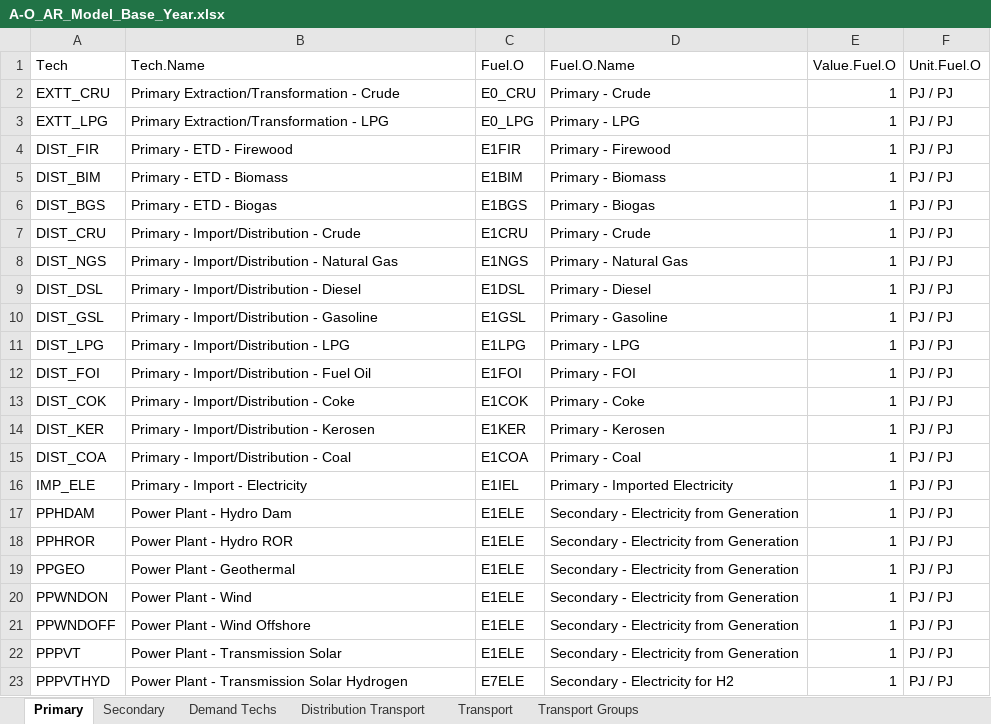
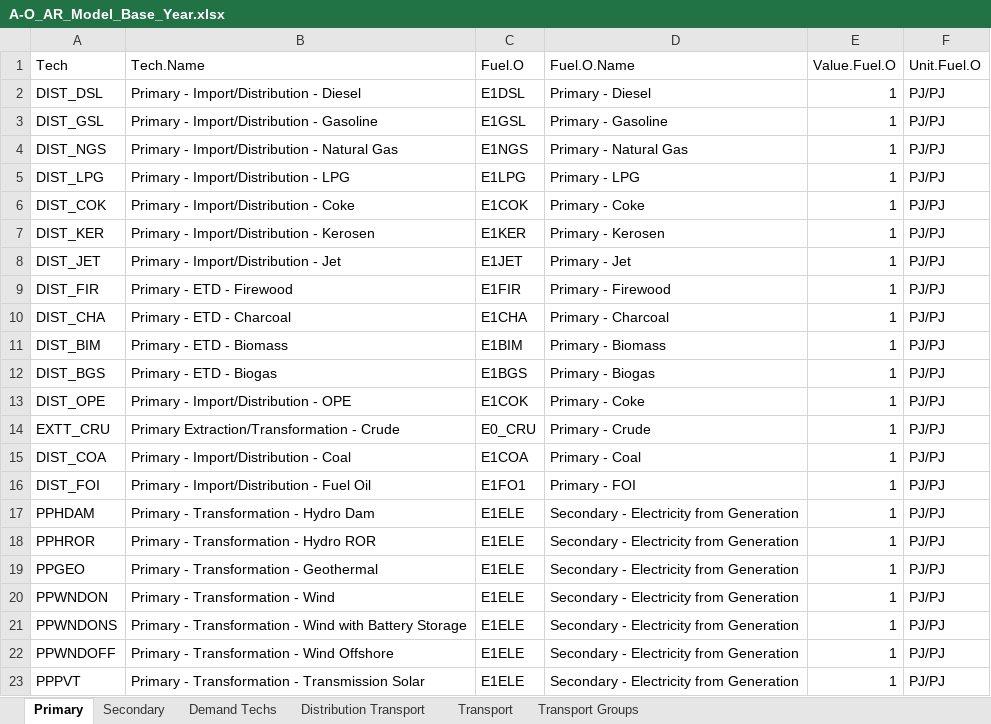
Before and after one commit to luviga/osemosys_momf, an Excel workbook: t1_confection/A1_Outputs/A-O_AR_Model_Base_Year.xlsx, sheet Primary, drawn as a sheet; only a part is shown; values as stored, in another font and other column widths than the file's, no cell formats; removed rows and columns are numbered as before the commit, all else as after; the diff covers the shown part only; the diff names each change by its address in the sheet, - before the commit and + after, or states it on an @@ line.

```diff
--- a/t1_confection/A1_Outputs/A-O_AR_Model_Base_Year.xlsx (sheet Primary)
+++ b/t1_confection/A1_Outputs/A-O_AR_Model_Base_Year.xlsx (sheet Primary)
-row 2: EXTT_CRU | Primary Extraction/Transformation - Crude | E0_CRU | Primary - Crude | 1 | PJ / PJ
-row 3: EXTT_LPG | Primary Extraction/Transformation - LPG | E0_LPG | Primary - LPG | 1 | PJ / PJ
-row 4: DIST_FIR | Primary - ETD - Firewood | E1FIR | Primary - Firewood | 1 | PJ / PJ
-row 5: DIST_BIM | Primary - ETD - Biomass | E1BIM | Primary - Biomass | 1 | PJ / PJ
-row 6: DIST_BGS | Primary - ETD - Biogas | E1BGS | Primary - Biogas | 1 | PJ / PJ
-row 7: DIST_CRU | Primary - Import/Distribution - Crude | E1CRU | Primary - Crude | 1 | PJ / PJ
-row 8: DIST_NGS | Primary - Import/Distribution - Natural Gas | E1NGS | Primary - Natural Gas | 1 | PJ / PJ
-F2:F3 (Unit.Fuel.O): PJ / PJ
+F2:F3 (Unit.Fuel.O): PJ/PJ
+row 4: DIST_NGS | Primary - Import/Distribution - Natural Gas | E1NGS | Primary - Natural Gas | 1 | PJ/PJ
-F5 (Unit.Fuel.O): PJ / PJ
+F5 (Unit.Fuel.O): PJ/PJ
-row 12: DIST_FOI | Primary - Import/Distribution - Fuel Oil | E1FOI | Primary - FOI | 1 | PJ / PJ
-F6:F7 (Unit.Fuel.O): PJ / PJ
+F6:F7 (Unit.Fuel.O): PJ/PJ
+row 8: DIST_JET | Primary - Import/Distribution - Jet | E1JET | Primary - Jet | 1 | PJ/PJ
+row 9: DIST_FIR | Primary - ETD - Firewood | E1FIR | Primary - Firewood | 1 | PJ/PJ
+row 10: DIST_CHA | Primary - ETD - Charcoal | E1CHA | Primary - Charcoal | 1 | PJ/PJ
+row 11: DIST_BIM | Primary - ETD - Biomass | E1BIM | Primary - Biomass | 1 | PJ/PJ
+row 12: DIST_BGS | Primary - ETD - Biogas | E1BGS | Primary - Biogas | 1 | PJ/PJ
+row 13: DIST_OPE | Primary - Import/Distribution - OPE | E1COK | Primary - Coke | 1 | PJ/PJ
+row 14: EXTT_CRU | Primary Extraction/Transformation - Crude | E0_CRU | Primary - Crude | 1 | PJ/PJ
-F15 (Unit.Fuel.O): PJ / PJ
+F15 (Unit.Fuel.O): PJ/PJ
-row 16: IMP_ELE | Primary - Import - Electricity | E1IEL | Primary - Imported Electricity | 1 | PJ / PJ
+row 16: DIST_FOI | Primary - Import/Distribution - Fuel Oil | E1FO1 | Primary - FOI | 1 | PJ/PJ
-B17 (Tech.Name): Power Plant - Hydro Dam
+B17 (Tech.Name): Primary - Transformation - Hydro Dam
-F17:F20 (Unit.Fuel.O): PJ / PJ
+F17:F20 (Unit.Fuel.O): PJ/PJ
-B18 (Tech.Name): Power Plant - Hydro ROR
+B18 (Tech.Name): Primary - Transformation - Hydro ROR
-B19 (Tech.Name): Power Plant - Geothermal
+B19 (Tech.Name): Primary - Transformation - Geothermal
-B20 (Tech.Name): Power Plant - Wind
+B20 (Tech.Name): Primary - Transformation - Wind
+row 21: PPWNDONS | Primary - Transformation - Wind with Battery Storage | E1ELE | Secondary - Electricity from Generation | 1 | PJ/PJ
-B22 (Tech.Name): Power Plant - Wind Offshore
+B22 (Tech.Name): Primary - Transformation - Wind Offshore
-F22:F23 (Unit.Fuel.O): PJ / PJ
+F22:F23 (Unit.Fuel.O): PJ/PJ
-B23 (Tech.Name): Power Plant - Transmission Solar
+B23 (Tech.Name): Primary - Transformation - Transmission Solar
-row 23: PPPVTHYD | Power Plant - Transmission Solar Hydrogen | E7ELE | Secondary - Electricity for H2 | 1 | PJ / PJ
```
Also changed, not shown: 15 added rows, 35 removed rows and 9 edited cells elsewhere in this sheet, sheet Demand Techs, sheet Secondary, sheet Transport, sheet Distribution Transport, sheet Transport Groups, cell formats, hidden cells, t1_confection/A1_Outputs/A-O_AR_Projections.xlsx, t1_confection/A1_Outputs/A-O_Demand.xlsx, 8 other files.
